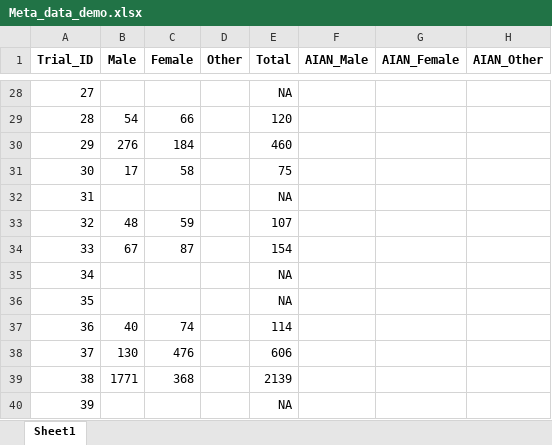
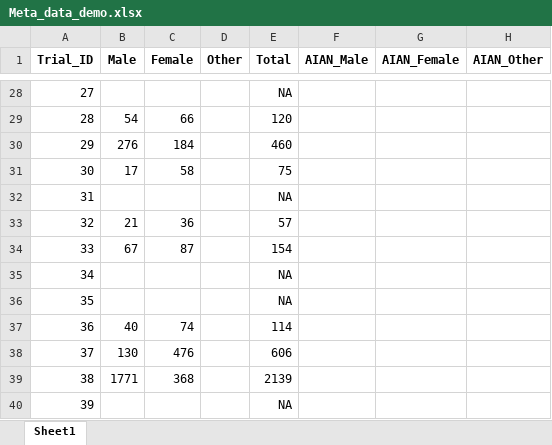
Before and after one commit to syl051088/RCT_Data, an Excel workbook: cleaned_data/Meta_data_demo.xlsx, sheet Sheet1, drawn as a sheet; only a part is shown, gaps mark what is left out; values as stored, in another font and other column widths than the file's, no borders; the diff names each change by its address in the sheet, - before the commit and + after, or states it on an @@ line.

```diff
--- a/cleaned_data/Meta_data_demo.xlsx (sheet Sheet1)
+++ b/cleaned_data/Meta_data_demo.xlsx (sheet Sheet1)
-B33 (Male): 48
+B33 (Male): 21
-C33 (Female): 59
+C33 (Female): 36
-E33 (Total): 107
+E33 (Total): 57
```
Also changed, not shown: cleaned_data/meta_data.xlsx, cleaned_data/meta_data_comparison.xlsx, 12 other files.
